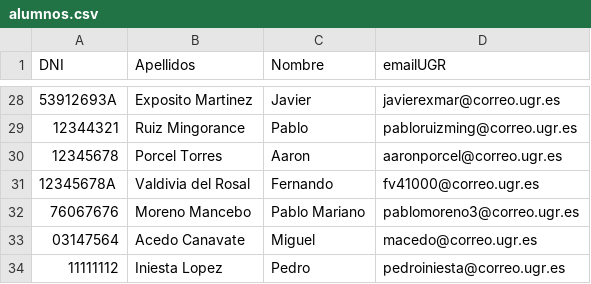
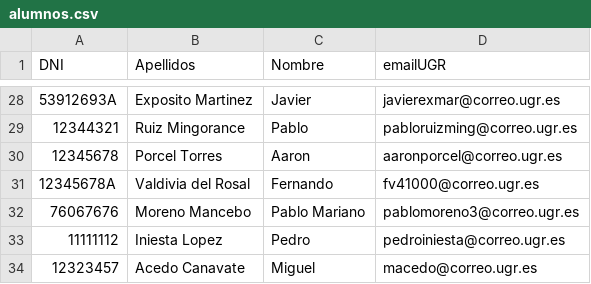
Before and after one commit to davidPalomar-ugr/iseP2, a CSV file: alumnos.csv, drawn as a sheet; only a part is shown, gaps mark what is left out; removed rows and columns are numbered as before the commit, all else as after; the diff names each change by its address in the sheet, - before the commit and + after, or states it on an @@ line.

Commit message:
Se introduce al alumno miguel acedo

```diff
--- a/alumnos.csv
+++ b/alumnos.csv
-row 33: 03147564 | Acedo Canavate | Miguel | macedo@correo.ugr.es
+row 34: 12323457 | Acedo Canavate | Miguel | macedo@correo.ugr.es
```
